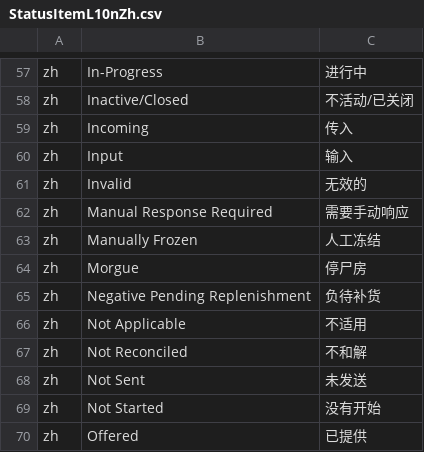
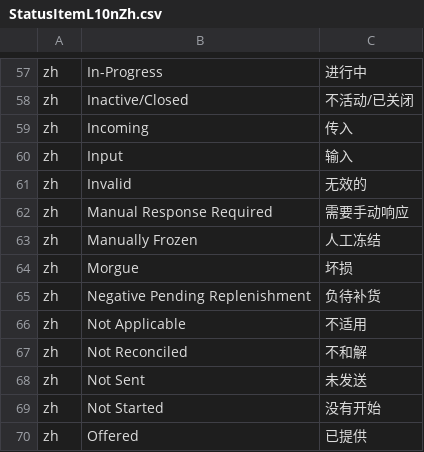
Before and after one commit to hellozhangwei/moqui-zapps, a CSV file: data/StatusItemL10nZh.csv, drawn as a sheet; only a part is shown, gaps mark what is left out.

```diff
--- a/data/StatusItemL10nZh.csv
+++ b/data/StatusItemL10nZh.csv
@@ -63,3 +63,3 @@ zh,Manual Response Required,需要手动响应
 zh,Manually Frozen,人工冻结
-zh,Morgue,停尸房
+zh,Morgue,坏损
 zh,Negative Pending Replenishment,负待补货
```
Also changed, not shown: data/EnumerationL10nZh.csv, data/ScreenL10nZh.csv.
